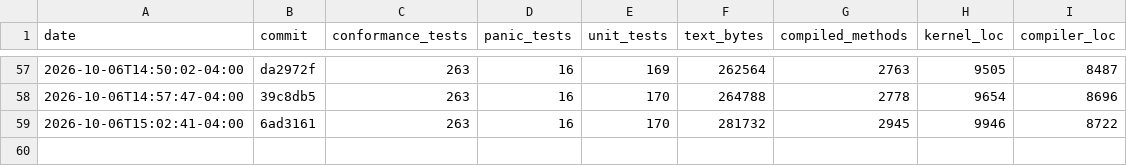
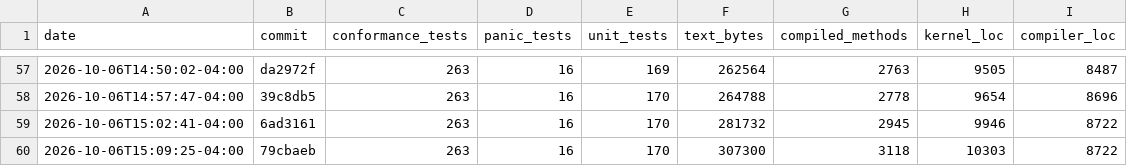
Before and after one commit to JackFurton/who-would-build-a-kernel-in-java, a CSV file: metrics.csv, drawn as a sheet; only a part is shown, gaps mark what is left out; the diff names each change by its address in the sheet, - before the commit and + after, or states it on an @@ line.

```diff
--- a/metrics.csv
+++ b/metrics.csv
+row 60: 2026-10-06T15:09:25-04:00 | 79cbaeb | 263 | 16 | 170 | 307300 | 3118 | 10303 | 8722
```
Also changed, not shown: 6 other files.
